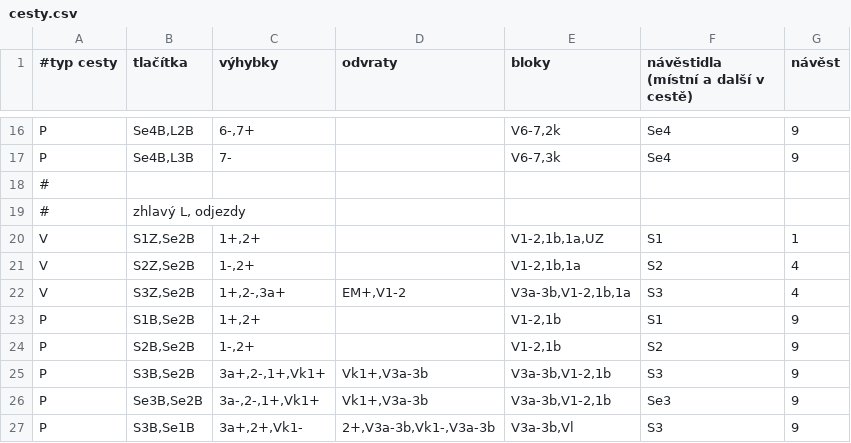
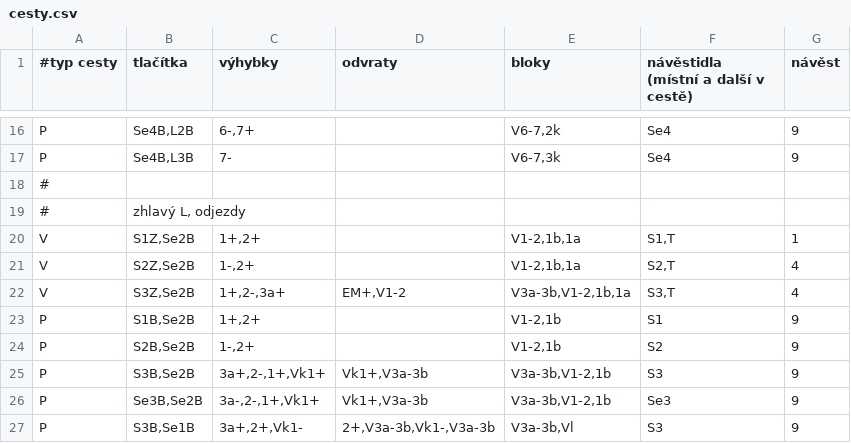
Before and after one commit to petrilakm/rzz71, a CSV file: config/hajnáčka/cesty.csv, drawn as a sheet; only a part is shown, gaps mark what is left out.

```diff
--- a/config/hajnáčka/cesty.csv
+++ b/config/hajnáčka/cesty.csv
@@ -19,5 +19,5 @@ P;Se4B,L3B;7-;;V6-7,3k;Se4;9
 #;zhlavý L, odjezdy;;;;;
-V;S1Z,Se2B;1+,2+;;V1-2,1b,1a,UZ;S1;1
-V;S2Z,Se2B;1-,2+;;V1-2,1b,1a;S2;4
-V;S3Z,Se2B;1+,2-,3a+;EM+,V1-2;V3a-3b,V1-2,1b,1a;S3;4
+V;S1Z,Se2B;1+,2+;;V1-2,1b,1a;S1,T;1
+V;S2Z,Se2B;1-,2+;;V1-2,1b,1a;S2,T;4
+V;S3Z,Se2B;1+,2-,3a+;EM+,V1-2;V3a-3b,V1-2,1b,1a;S3,T;4
 P;S1B,Se2B;1+,2+;;V1-2,1b;S1;9
```
Also changed, not shown: config/hajnáčka/bloky.csv, config/hajnáčka/gui.csv, 1 other file.
